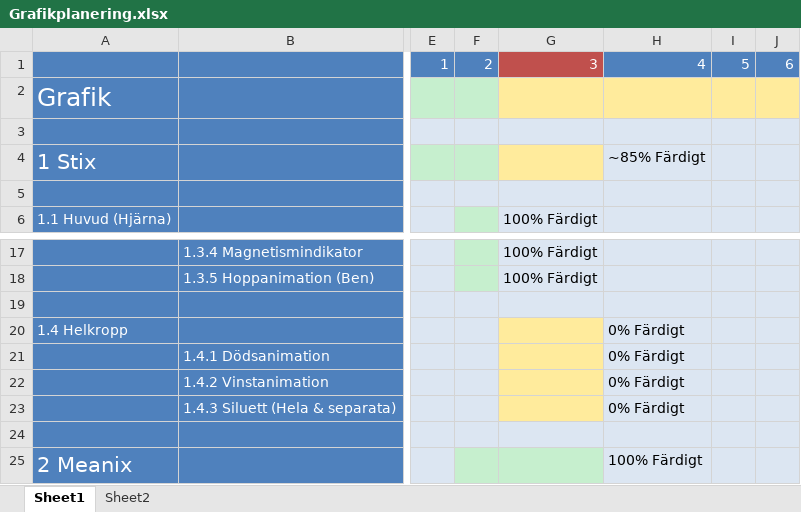
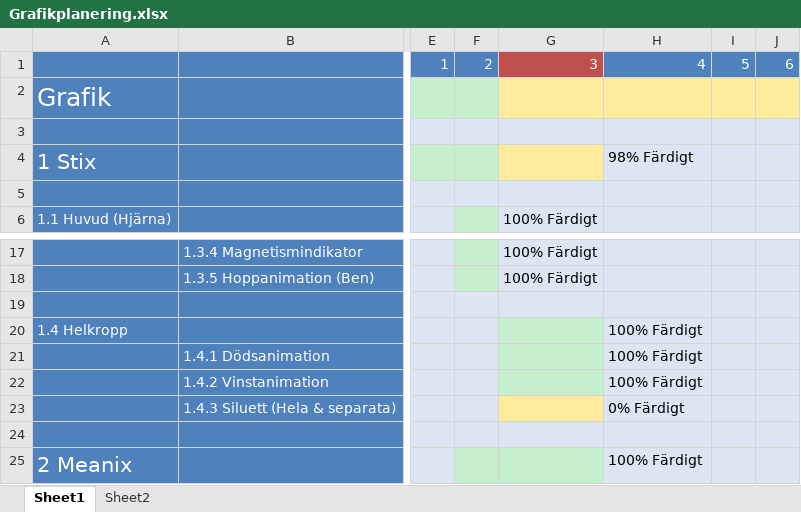
Before and after one commit to Dahlqvist/Spelprojekt1, an Excel workbook: Grafik/Planering/Grafikplanering.xlsx, sheet Sheet1, drawn as a sheet; only a part is shown, gaps mark what is left out; values as stored, in another font and other column widths than the file's, no borders; the diff names each change by its address in the sheet, - before the commit and + after, or states it on an @@ line.

```diff
--- a/Grafik/Planering/Grafikplanering.xlsx (sheet Sheet1)
+++ b/Grafik/Planering/Grafikplanering.xlsx (sheet Sheet1)
-H4: ~85% Färdigt
+H4: 98% Färdigt
-G20:G22 fill: #FFEB9C
+G20:G22 fill: #C6EFCE
-H20:H22: 0% Färdigt
+H20:H22: 100% Färdigt
```
Also changed, not shown: 1 other file.
